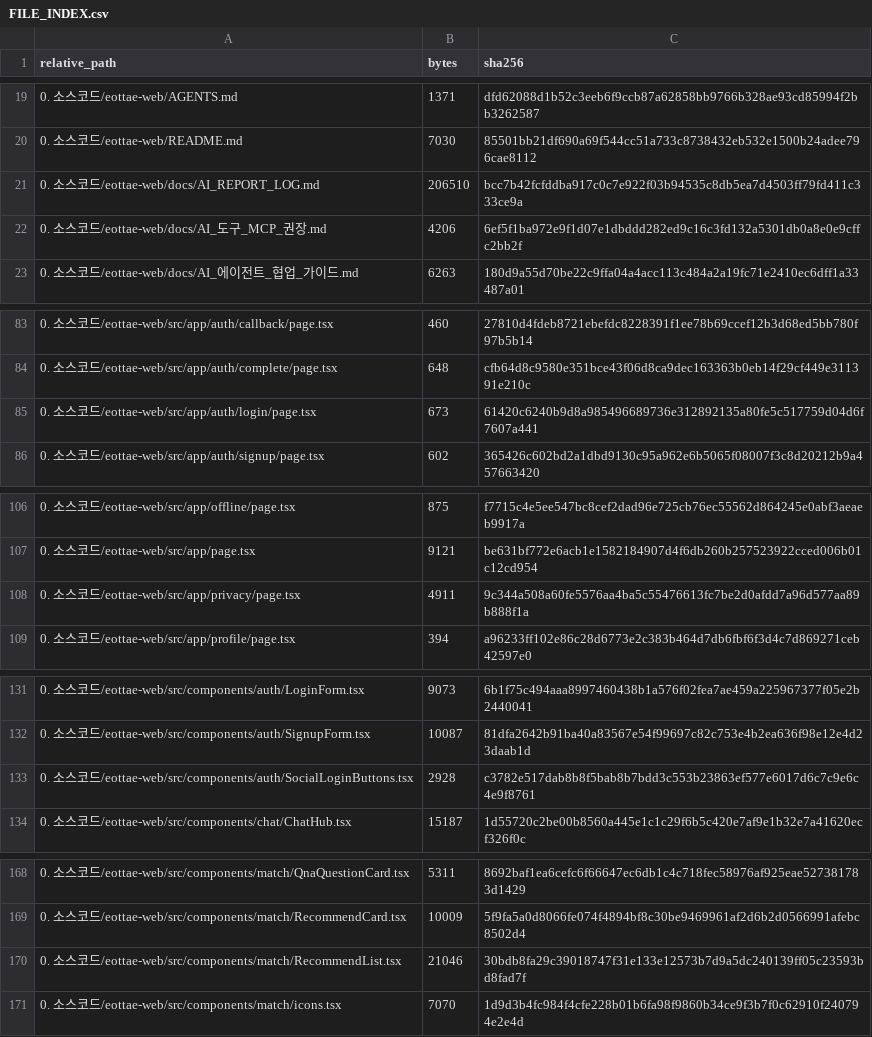
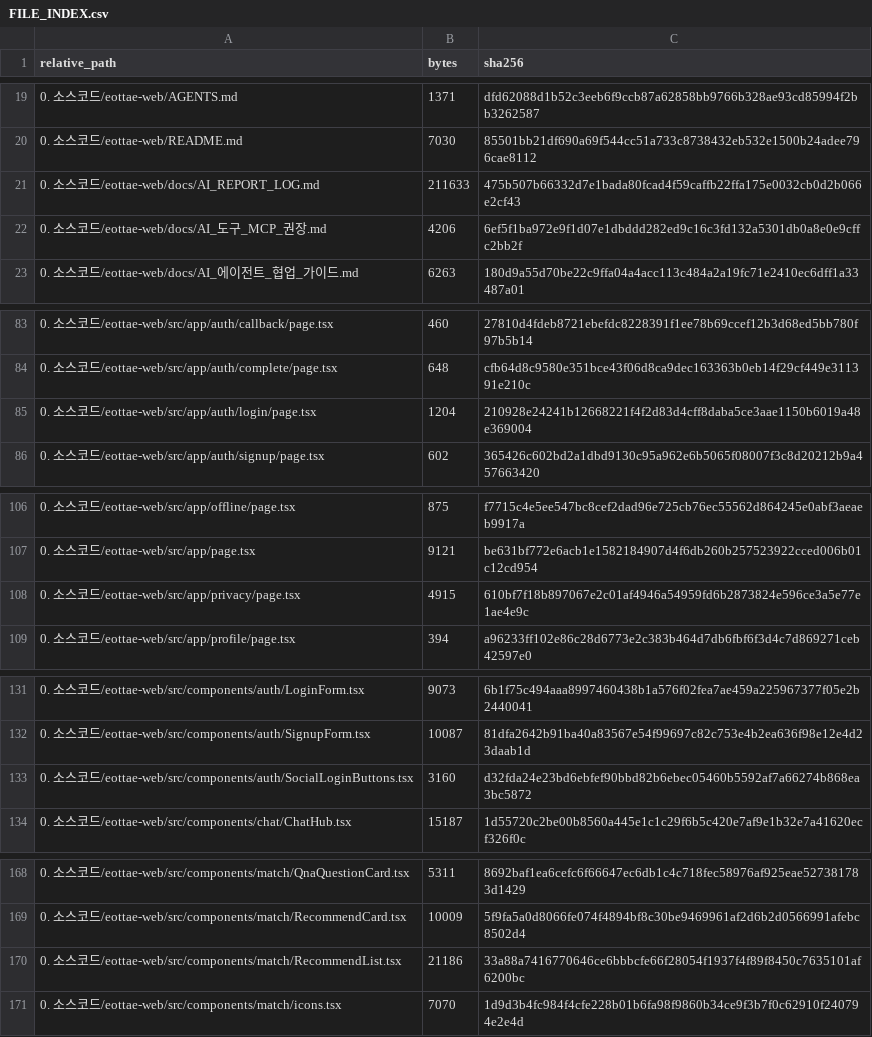
Before and after one commit to sterran123/eottae, a CSV file: FILE_INDEX.csv, drawn as a sheet; only a part is shown, gaps mark what is left out.

```diff
--- a/FILE_INDEX.csv
+++ b/FILE_INDEX.csv
@@ -20,3 +20,3 @@
 0. 소스코드/eottae-web/README.md,7030,85501bb21df690a69f544cc51a733c8738432eb532e1500b24adee796cae8112
-0. 소스코드/eottae-web/docs/AI_REPORT_LOG.md,206510,bcc7b42fcfddba917c0c7e922f03b94535c8db5ea7d4503ff79fd411c333ce9a
+0. 소스코드/eottae-web/docs/AI_REPORT_LOG.md,211633,475b507b66332d7e1bada80fcad4f59caffb22ffa175e0032cb0d2b066e2cf43
 0. 소스코드/eottae-web/docs/AI_도구_MCP_권장.md,4206,6ef5f1ba972e9f1d07e1dbddd282ed9c16c3fd132a5301db0a8e0e9cffc2bb2f
@@ -84,3 +84,3 @@
 0. 소스코드/eottae-web/src/app/auth/complete/page.tsx,648,cfb64d8c9580e351bce43f06d8ca9dec163363b0eb14f29cf449e311391e210c
-0. 소스코드/eottae-web/src/app/auth/login/page.tsx,673,61420c6240b9d8a985496689736e312892135a80fe5c517759d04d6f7607a441
+0. 소스코드/eottae-web/src/app/auth/login/page.tsx,1204,210928e24241b12668221f4f2d83d4cff8daba5ce3aae1150b6019a48e369004
 0. 소스코드/eottae-web/src/app/auth/signup/page.tsx,602,365426c602bd2a1dbd9130c95a962e6b5065f08007f3c8d20212b9a457663420
@@ -107,3 +107,3 @@
 0. 소스코드/eottae-web/src/app/page.tsx,9121,be631bf772e6acb1e1582184907d4f6db260b257523922cced006b01c12cd954
-0. 소스코드/eottae-web/src/app/privacy/page.tsx,4911,9c344a508a60fe5576aa4ba5c55476613fc7be2d0afdd7a96d577aa89b888f1a
+0. 소스코드/eottae-web/src/app/privacy/page.tsx,4915,610bf7f18b897067e2c01af4946a54959fd6b2873824e596ce3a5e77e1ae4e9c
 0. 소스코드/eottae-web/src/app/profile/page.tsx,394,a96233ff102e86c28d6773e2c383b464d7db6fbf6f3d4c7d869271ceb42597e0
@@ -132,3 +132,3 @@
 0. 소스코드/eottae-web/src/components/auth/SignupForm.tsx,10087,81dfa2642b91ba40a83567e54f99697c82c753e4b2ea636f98e12e4d23daab1d
-0. 소스코드/eottae-web/src/components/auth/SocialLoginButtons.tsx,2928,c3782e517dab8b8f5bab8b7bdd3c553b23863ef577e6017d6c7c9e6c4e9f8761
+0. 소스코드/eottae-web/src/components/auth/SocialLoginButtons.tsx,3160,d32fda24e23bd6ebfef90bbd82b6ebec05460b5592af7a66274b868ea3bc5872
 0. 소스코드/eottae-web/src/components/chat/ChatHub.tsx,15187,1d55720c2be00b8560a445e1c1c29f6b5c420e7af9e1b32e7a41620ecf326f0c
@@ -169,3 +169,3 @@
 0. 소스코드/eottae-web/src/components/match/RecommendCard.tsx,10009,5f9fa5a0d8066fe074f4894bf8c30be9469961af2d6b2d0566991afebc8502d4
-0. 소스코드/eottae-web/src/components/match/RecommendList.tsx,21046,30bdb8fa29c39018747f31e133e12573b7d9a5dc240139ff05c23593bd8fad7f
+0. 소스코드/eottae-web/src/components/match/RecommendList.tsx,21186,33a88a7416770646ce6bbbcfe66f28054f1937f4f89f8450c7635101af6200bc
 0. 소스코드/eottae-web/src/components/match/icons.tsx,7070,1d9d3b4fc984f4cfe228b01b6fa98f9860b34ce9f3b7f0c62910f240794e2e4d
```
Also changed, not shown: 6 other files.
